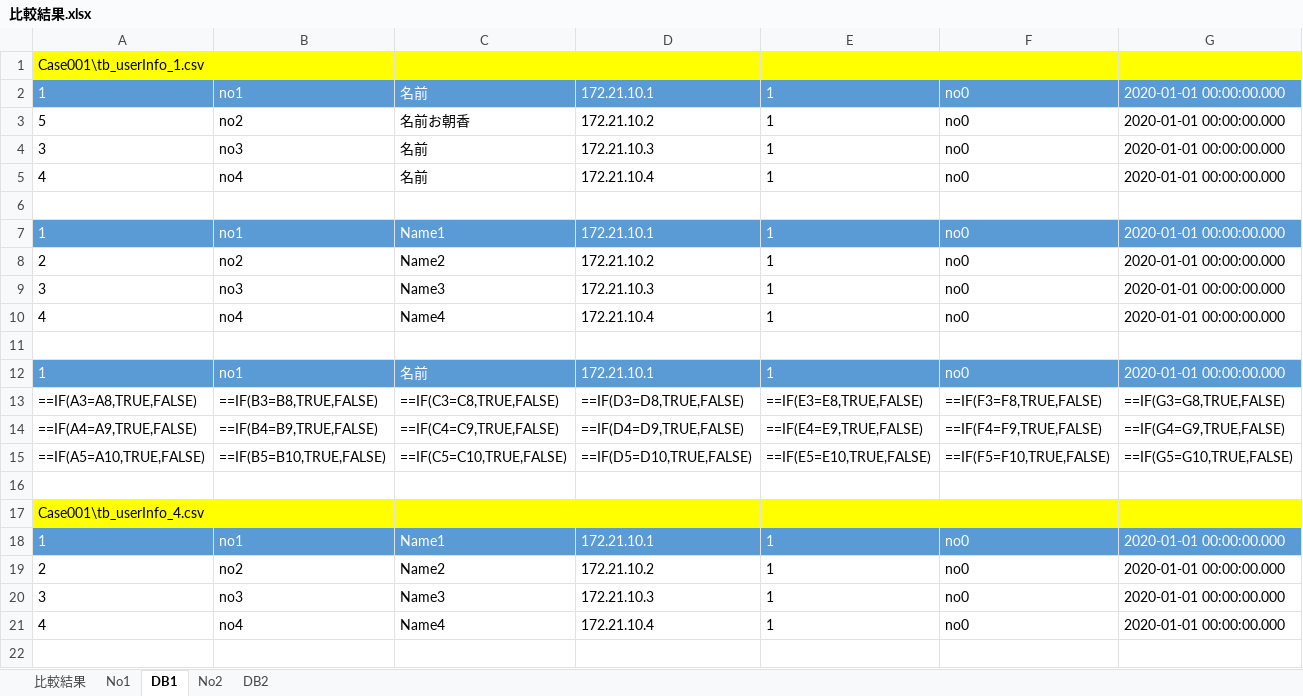
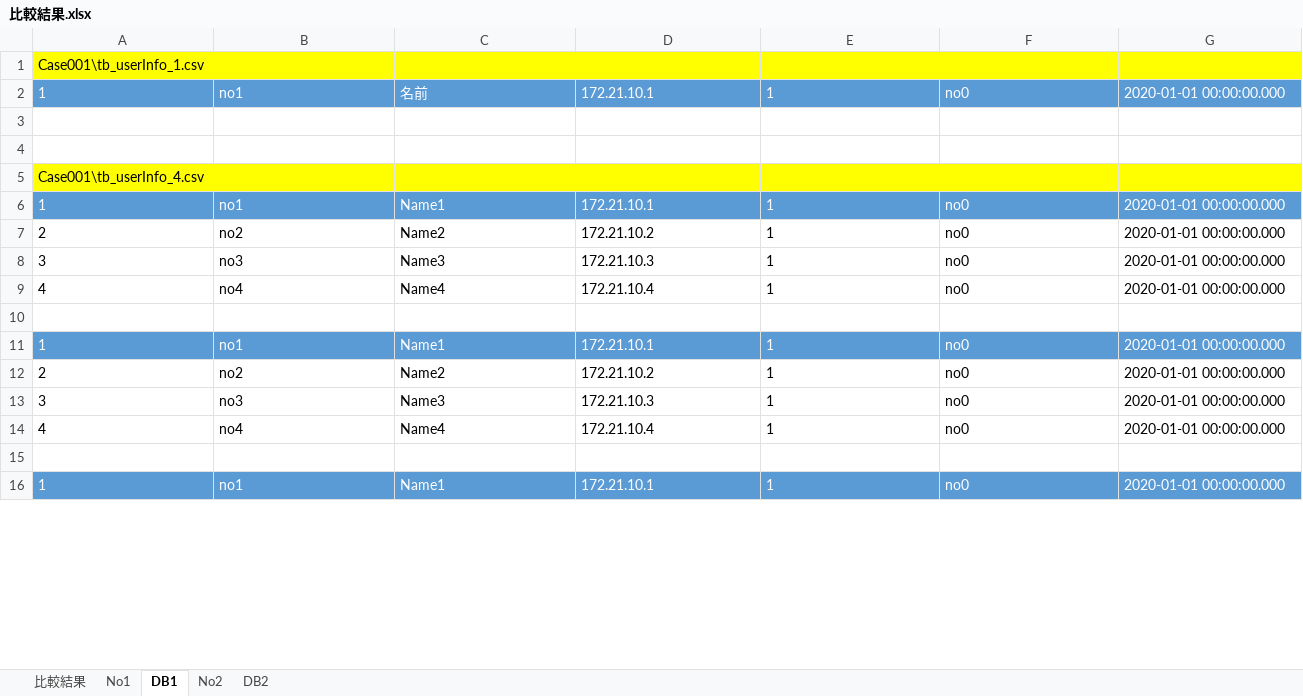
Before and after one commit to TK0431/AutoTest, an Excel workbook: Result/比較結果.xlsx, sheet DB1, drawn as a sheet; only a part is shown; the shorter side is filled out with more unchanged rows; values as stored, in another font and other column widths than the file's, no borders; formulas without a stored value are shown as written; conditional formats not drawn; rows hold the shown columns only; the diff covers the shown part only; the diff names each change by its address in the sheet, - before the commit and + after, or states it on an @@ line.

```diff
--- a/Result/比較結果.xlsx (sheet DB1)
+++ b/Result/比較結果.xlsx (sheet DB1)
-row 3: 5 | no2 | 名前お朝香 | 172.21.10.2 | 1 | no0 | 2020-01-01 00:00:00.000
-row 4: 3 | no3 | 名前 | 172.21.10.3 | 1 | no0 | 2020-01-01 00:00:00.000
-row 5: 4 | no4 | 名前 | 172.21.10.4 | 1 | no0 | 2020-01-01 00:00:00.000
-row 7: 1 | no1 | Name1 | 172.21.10.1 | 1 | no0 | 2020-01-01 00:00:00.000
-row 8: 2 | no2 | Name2 | 172.21.10.2 | 1 | no0 | 2020-01-01 00:00:00.000
-row 9: 3 | no3 | Name3 | 172.21.10.3 | 1 | no0 | 2020-01-01 00:00:00.000
-row 10: 4 | no4 | Name4 | 172.21.10.4 | 1 | no0 | 2020-01-01 00:00:00.000
-row 11: (empty)
-row 12: 1 | no1 | 名前 | 172.21.10.1 | 1 | no0 | 2020-01-01 00:00:00.000
-row 13: ==IF(A3=A8,TRUE,FALSE) | ==IF(B3=B8,TRUE,FALSE) | ==IF(C3=C8,TRUE,FALSE) | ==IF(D3=D8,TRUE,FALSE) | ==IF(E3=E8,TRUE,FALSE) | ==IF(F3=F8,TRUE,FALSE) | ==IF(G3=G8,TRUE,FALSE)
-row 14: ==IF(A4=A9,TRUE,FALSE) | ==IF(B4=B9,TRUE,FALSE) | ==IF(C4=C9,TRUE,FALSE) | ==IF(D4=D9,TRUE,FALSE) | ==IF(E4=E9,TRUE,FALSE) | ==IF(F4=F9,TRUE,FALSE) | ==IF(G4=G9,TRUE,FALSE)
-row 15: ==IF(A5=A10,TRUE,FALSE) | ==IF(B5=B10,TRUE,FALSE) | ==IF(C5=C10,TRUE,FALSE) | ==IF(D5=D10,TRUE,FALSE) | ==IF(E5=E10,TRUE,FALSE) | ==IF(F5=F10,TRUE,FALSE) | ==IF(G5=G10,TRUE,FALSE)
```
Also changed, not shown: 27 edited cells elsewhere in this sheet, sheet 比較結果, charts or pictures, ExcelScript/UT_Test02.xlsx, 40 other files.
